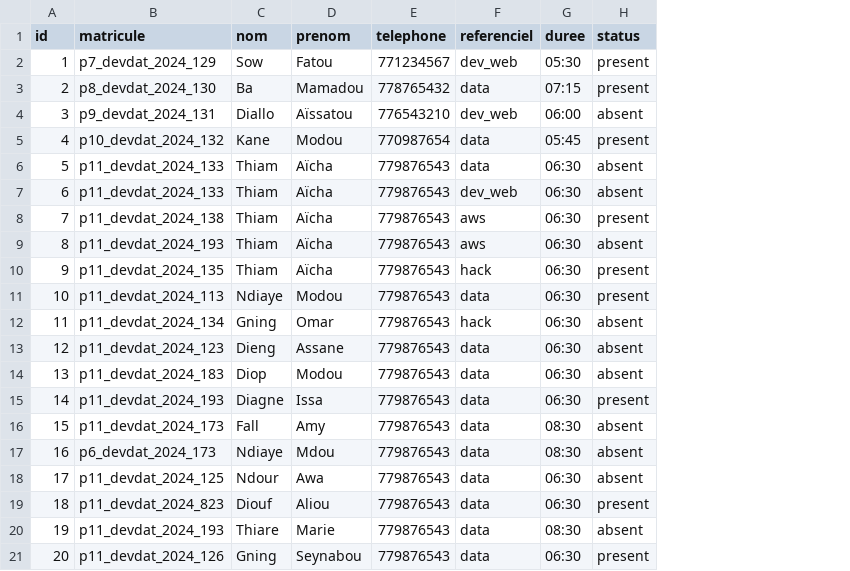
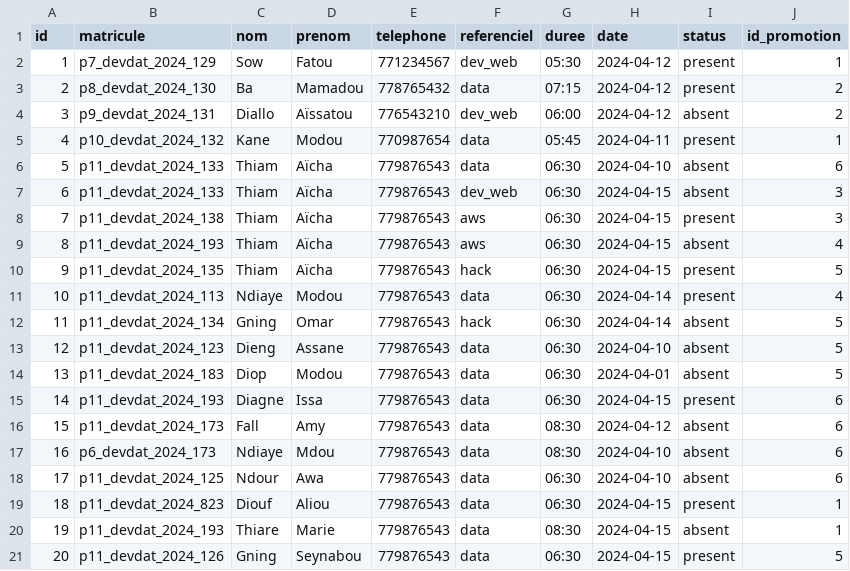
Before and after one commit to Elzocodeur/ProjetPHP_SPA, a CSV file: data/presence.csv, drawn as a sheet; the diff names each change by its address in the sheet, - before the commit and + after, or states it on an @@ line.

```diff
--- a/data/presence.csv
+++ b/data/presence.csv
+column H (date), rows 2-21: 2024-04-12 | 2024-04-12 | 2024-04-12 | 2024-04-11 | 2024-04-10 | 2024-04-15 | 2024-04-15 | 2024-04-15 | 2024-04-15 | 2024-04-14 | 2024-04-14 | 2024-04-10 | 2024-04-01 | 2024-04-15 | 2024-04-12 | 2024-04-10 | 2024-04-10 | 2024-04-15 | 2024-04-15 | 2024-04-15
+column J (id_promotion), rows 2-21: 1 | 2 | 2 | 1 | 6 | 3 | 3 | 4 | 5 | 4 | 5 | 5 | 5 | 6 | 6 | 6 | 6 | 1 | 1 | 5
```
Also changed, not shown: data/apprenant.csv, data/referentiel.csv, 9 other files.
